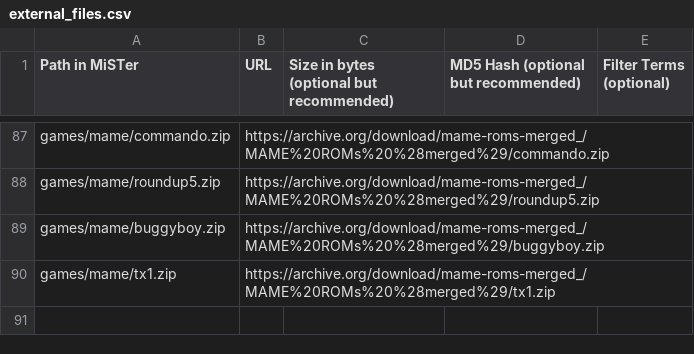
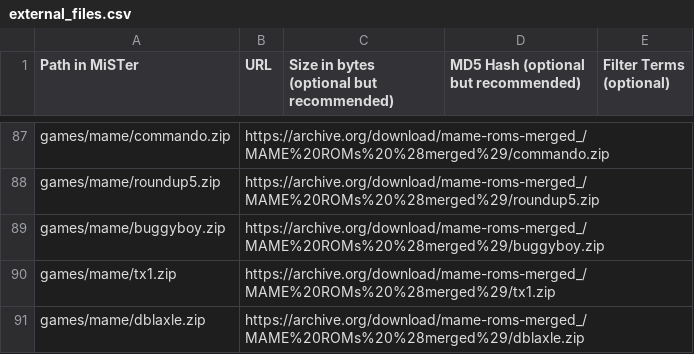
Before and after one commit to bazset/MiSTer_BAZSET, a CSV file: external_files.csv, drawn as a sheet; only a part is shown, gaps mark what is left out; the diff names each change by its address in the sheet, - before the commit and + after, or states it on an @@ line.

Commit message:
Update external_files.csv

```diff
--- a/external_files.csv
+++ b/external_files.csv
+row 91: games/mame/dblaxle.zip | https://archive.org/download/mame-roms-merged_/MAME%20ROMs%20%28merged%29/dblaxle.zip
```
